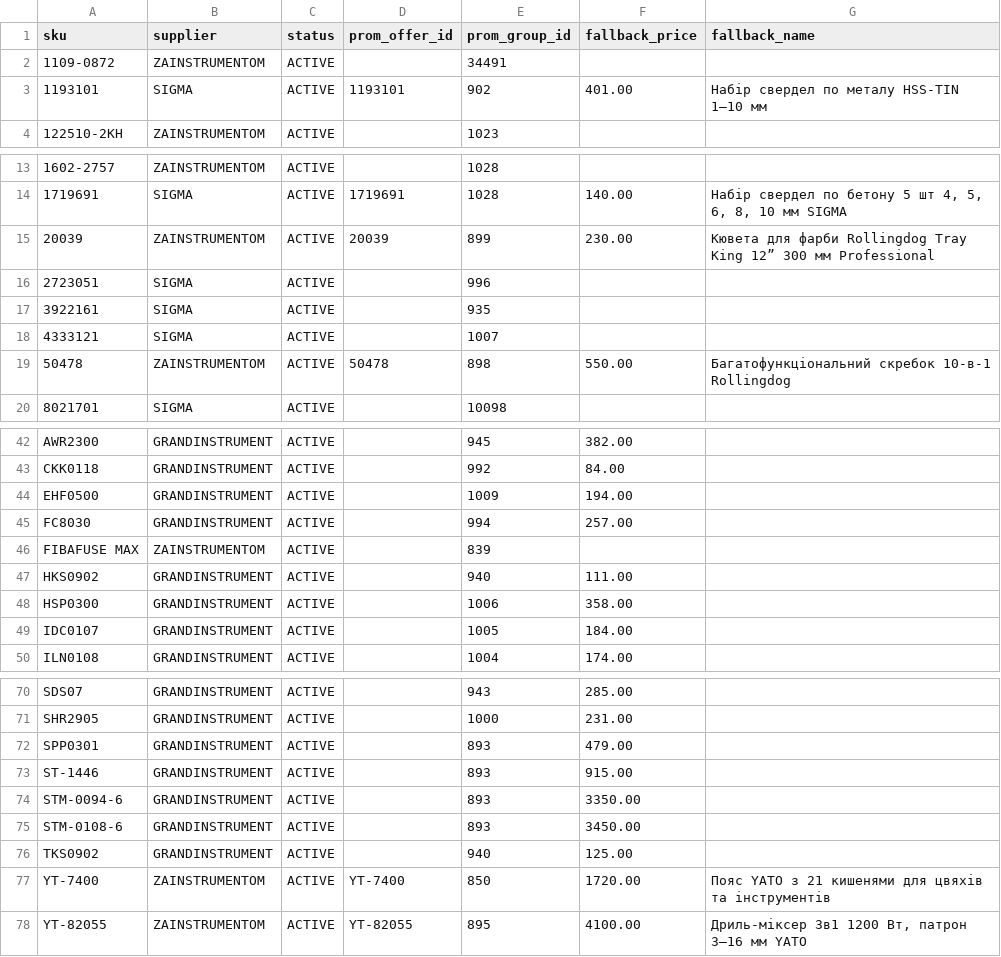
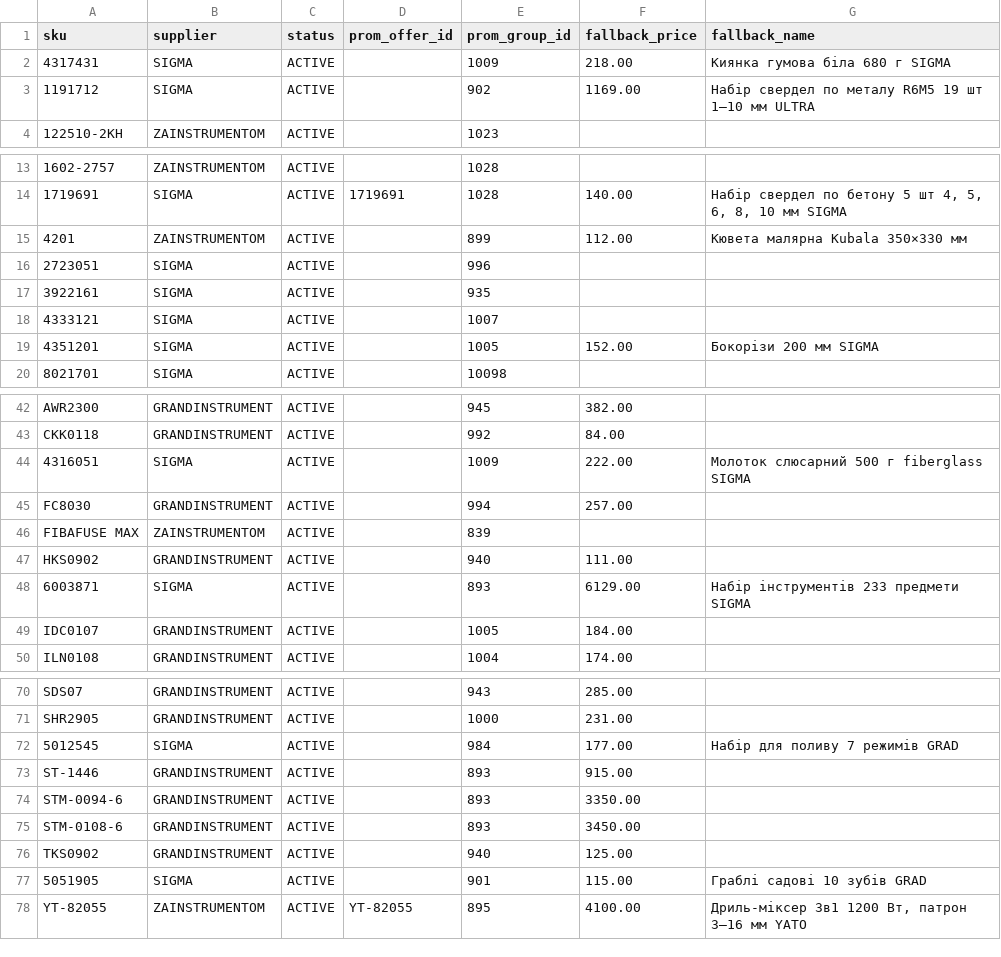
Before and after one commit to yuriimitiaiev-coder/talpa-golden1000-feed-prod, a CSV file: pool/catalog_pool_10.csv, drawn as a sheet; only a part is shown, gaps mark what is left out; the diff covers the shown part only.

```diff
--- a/pool/catalog_pool_10.csv
+++ b/pool/catalog_pool_10.csv
@@ -1,4 +1,4 @@
 sku,supplier,status,prom_offer_id,prom_group_id,fallback_price,fallback_name
-1109-0872,ZAINSTRUMENTOM,ACTIVE,,34491,,
-1193101,SIGMA,ACTIVE,1193101,902,401.00,Набір свердел по металу HSS-TIN 1–10 мм
+4317431,SIGMA,ACTIVE,,1009,218.00,Киянка гумова біла 680 г SIGMA
+1191712,SIGMA,ACTIVE,,902,1169.00,Набір свердел по металу R6M5 19 шт 1–10 мм ULTRA
 122510-2KH,ZAINSTRUMENTOM,ACTIVE,,1023,,
@@ -14,3 +14,3 @@ sku,supplier,status,prom_offer_id,prom_group_id,fallback_price,fallback_name
 1719691,SIGMA,ACTIVE,1719691,1028,140.00,"Набір свердел по бетону 5 шт 4, 5, 6, 8, 10 мм SIGMA"
-20039,ZAINSTRUMENTOM,ACTIVE,20039,899,230.00,"Кювета для фарби Rollingdog Tray King 12” 300 мм Professional"
+4201,ZAINSTRUMENTOM,ACTIVE,,899,112.00,Кювета малярна Kubala 350×330 мм
 2723051,SIGMA,ACTIVE,,996,,
@@ -18,3 +18,3 @@ sku,supplier,status,prom_offer_id,prom_group_id,fallback_price,fallback_name
 4333121,SIGMA,ACTIVE,,1007,,
-50478,ZAINSTRUMENTOM,ACTIVE,50478,898,550.00,Багатофункціональний скребок 10-в-1 Rollingdog
+4351201,SIGMA,ACTIVE,,1005,152.00,Бокорізи 200 мм SIGMA
 8021701,SIGMA,ACTIVE,,10098,,
@@ -43,3 +43,3 @@ AWR2300,GRANDINSTRUMENT,ACTIVE,,945,382.00,
 CKK0118,GRANDINSTRUMENT,ACTIVE,,992,84.00,
-EHF0500,GRANDINSTRUMENT,ACTIVE,,1009,194.00,
+4316051,SIGMA,ACTIVE,,1009,222.00,Молоток слюсарний 500 г fiberglass SIGMA
 FC8030,GRANDINSTRUMENT,ACTIVE,,994,257.00,
@@ -47,3 +47,3 @@ FIBAFUSE MAX,ZAINSTRUMENTOM,ACTIVE,,839,,
 HKS0902,GRANDINSTRUMENT,ACTIVE,,940,111.00,
-HSP0300,GRANDINSTRUMENT,ACTIVE,,1006,358.00,
+6003871,SIGMA,ACTIVE,,893,6129.00,Набір інструментів 233 предмети SIGMA
 IDC0107,GRANDINSTRUMENT,ACTIVE,,1005,184.00,
@@ -71,3 +71,3 @@ SDS07,GRANDINSTRUMENT,ACTIVE,,943,285.00,
 SHR2905,GRANDINSTRUMENT,ACTIVE,,1000,231.00,
-SPP0301,GRANDINSTRUMENT,ACTIVE,,893,479.00,
+5012545,SIGMA,ACTIVE,,984,177.00,Набір для поливу 7 режимів GRAD
 ST-1446,GRANDINSTRUMENT,ACTIVE,,893,915.00,
@@ -76,3 +76,3 @@ STM-0108-6,GRANDINSTRUMENT,ACTIVE,,893,3450.00,
 TKS0902,GRANDINSTRUMENT,ACTIVE,,940,125.00,
-YT-7400,ZAINSTRUMENTOM,ACTIVE,YT-7400,850,1720.00,Пояс YATO з 21 кишенями для цвяхів та інструментів
+5051905,SIGMA,ACTIVE,,901,115.00,Граблі садові 10 зубів GRAD
 YT-82055,ZAINSTRUMENTOM,ACTIVE,YT-82055,895,4100.00,"Дриль-міксер 3в1 1200 Вт, патрон 3–16 мм YATO"
```
Also changed, not shown: 2 added rows, 2 removed rows and 7 edited cells elsewhere in this file, 2 other files.
